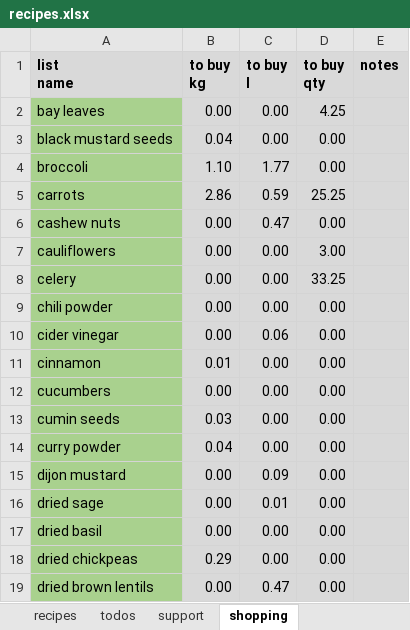
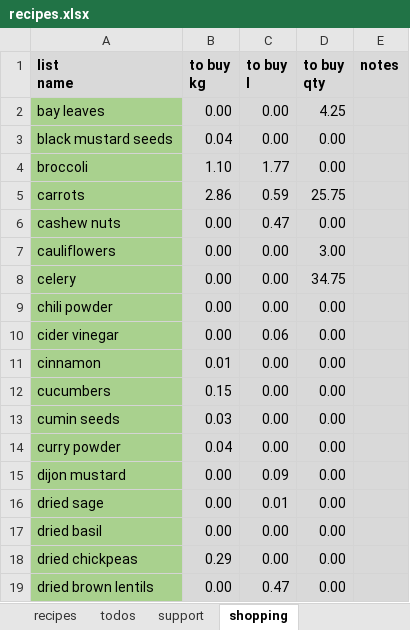
Before and after one commit to leonardguy/dunedin-zen, an Excel workbook: recipes.xlsx, sheet shopping, drawn as a sheet; only a part is shown; values as stored, in another font and other column widths than the file's, no borders; conditional formats not drawn; the diff covers the shown part only; the diff names each change by its address in the sheet, - before the commit and + after, or states it on an @@ line.

```diff
--- a/recipes.xlsx (sheet shopping)
+++ b/recipes.xlsx (sheet shopping)
-D5 (to buy qty): 25.25
+D5 (to buy qty): 25.75
-D8 (to buy qty): 33.25
+D8 (to buy qty): 34.75
-B12 (to buy kg): 0.00
+B12 (to buy kg): 0.15
```
Also changed, not shown: 3 added rows and 6 edited cells elsewhere in this sheet, sheet recipes, sheet support, sheet todos, other sheet tabs, formulas that keep their value.
